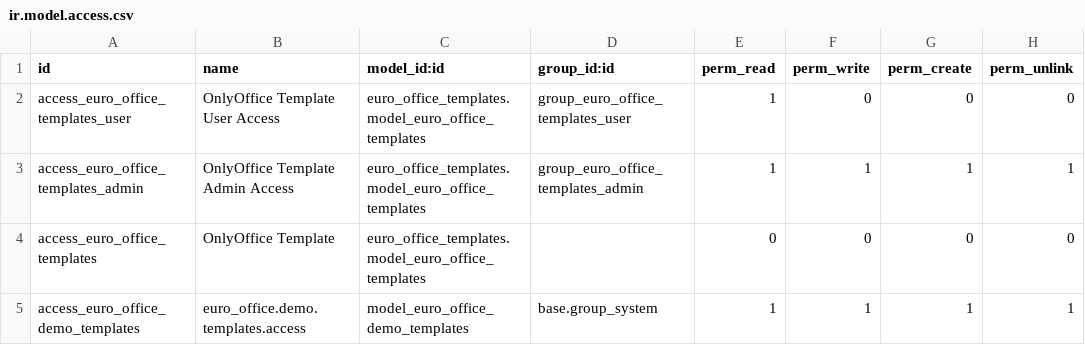
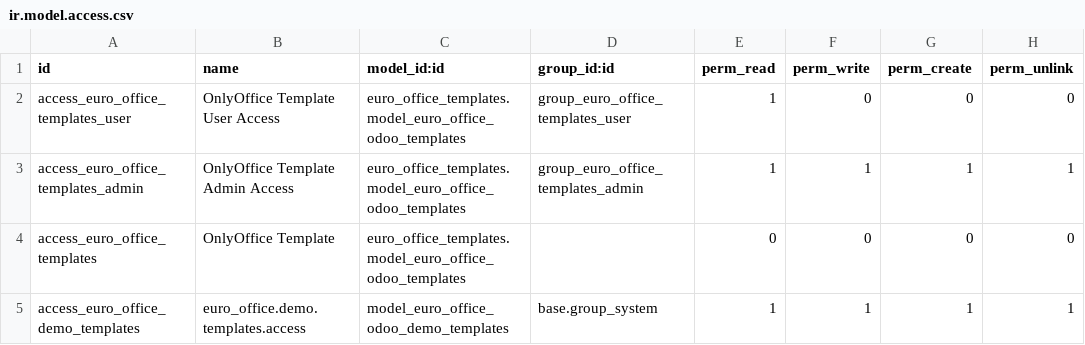
Before and after one commit to vertelab/odoo-euro-office, a CSV file: euro_office_templates/security/ir.model.access.csv, drawn as a sheet.

Commit message:
Fix euro_office_templates install issues (model xmlids, settings xpath, file names)

```diff
--- a/euro_office_templates/security/ir.model.access.csv
+++ b/euro_office_templates/security/ir.model.access.csv
@@ -1,5 +1,5 @@
 id,name,model_id:id,group_id:id,perm_read,perm_write,perm_create,perm_unlink
-access_euro_office_templates_user,OnlyOffice Template User Access,euro_office_templates.model_euro_office_templates,group_euro_office_templates_user,1,0,0,0
-access_euro_office_templates_admin,OnlyOffice Template Admin Access,euro_office_templates.model_euro_office_templates,group_euro_office_templates_admin,1,1,1,1
-access_euro_office_templates,OnlyOffice Template,euro_office_templates.model_euro_office_templates,,0,0,0,0
-access_euro_office_demo_templates,euro_office.demo.templates.access,model_euro_office_demo_templates,base.group_system,1,1,1,1
+access_euro_office_templates_user,OnlyOffice Template User Access,euro_office_templates.model_euro_office_odoo_templates,group_euro_office_templates_user,1,0,0,0
+access_euro_office_templates_admin,OnlyOffice Template Admin Access,euro_office_templates.model_euro_office_odoo_templates,group_euro_office_templates_admin,1,1,1,1
+access_euro_office_templates,OnlyOffice Template,euro_office_templates.model_euro_office_odoo_templates,,0,0,0,0
+access_euro_office_demo_templates,euro_office.demo.templates.access,model_euro_office_odoo_demo_templates,base.group_system,1,1,1,1
```
Also changed, not shown: 13 other files.
